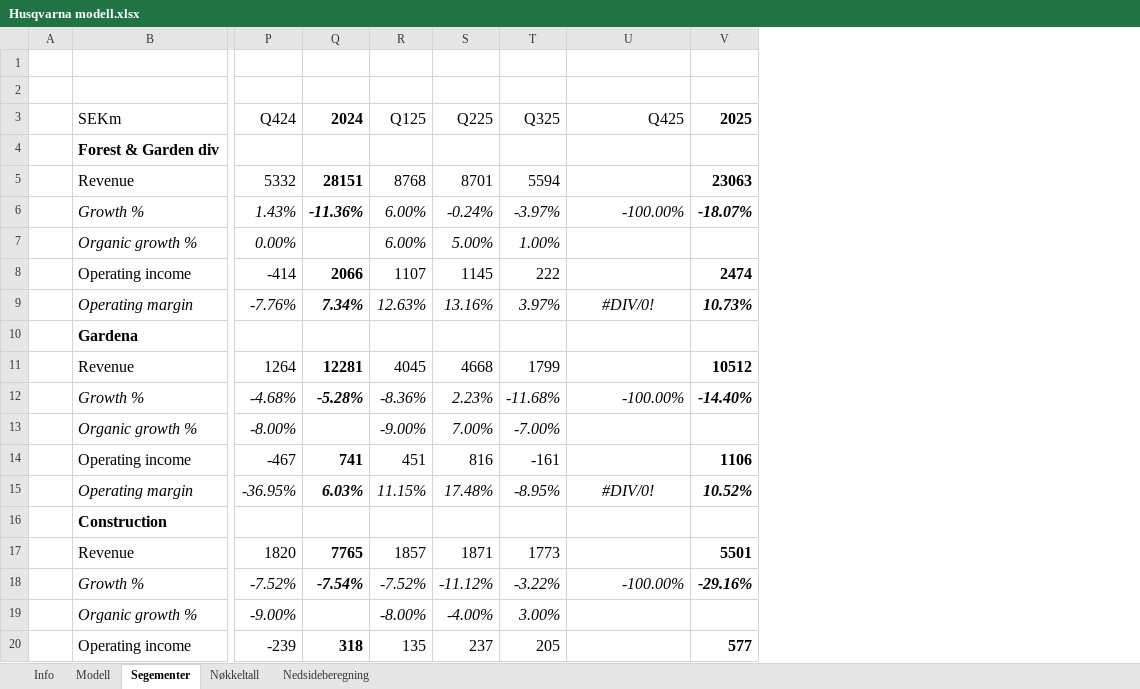
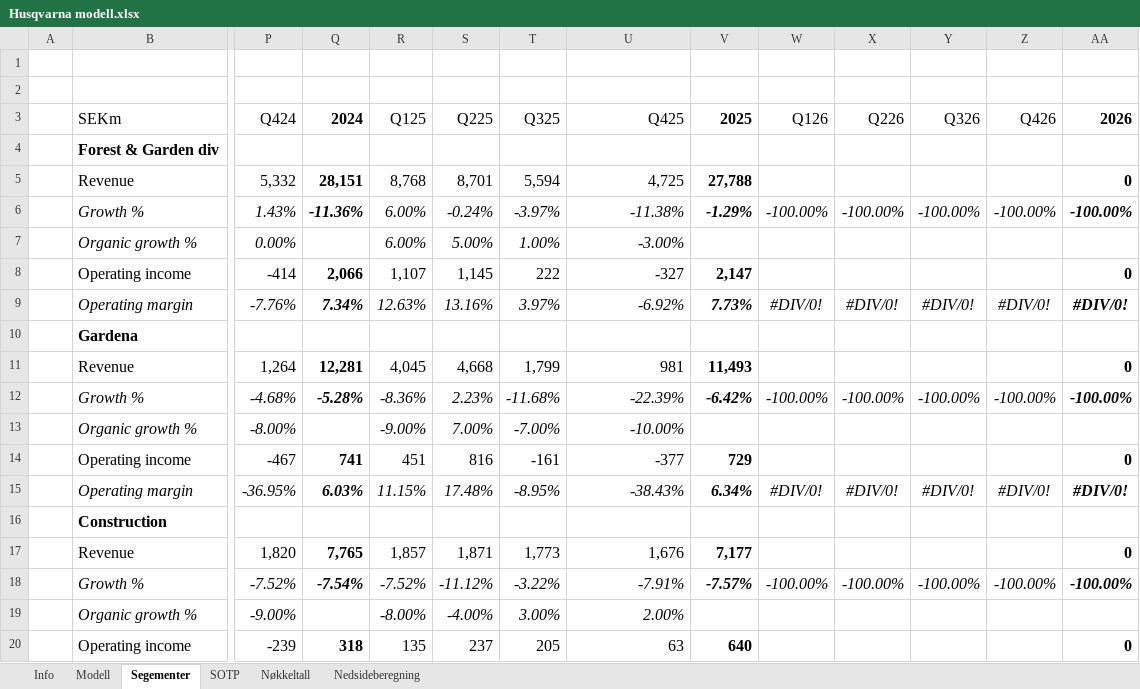
Before and after one commit to AugustHodt/Excel-modeller, an Excel workbook: Husqvarna modell.xlsx, sheet Segementer, drawn as a sheet; only a part is shown, gaps mark what is left out; values as stored, in another font and other column widths than the file's, no borders; removed rows and columns are numbered as before the commit, all else as after; rows hold the shown columns only; the diff covers the shown part only; the diff names each change by its address in the sheet, - before the commit and + after, or states it on an @@ line.

```diff
--- a/Husqvarna modell.xlsx (sheet Segementer)
+++ b/Husqvarna modell.xlsx (sheet Segementer)
+sheet tab: SOTP
+column W (Q126), row 6: -100.00%; row 9: #DIV/0!; rows 12-15: -100.00% |  |  | #DIV/0!; row 18: -100.00%
+column X (Q226), row 6: -100.00%; row 9: #DIV/0!; rows 12-15: -100.00% |  |  | #DIV/0!; row 18: -100.00%
+column Y (Q326), row 6: -100.00%; row 9: #DIV/0!; rows 12-15: -100.00% |  |  | #DIV/0!; row 18: -100.00%
+column Z (Q426), row 6: -100.00%; row 9: #DIV/0!; rows 12-15: -100.00% |  |  | #DIV/0!; row 18: -100.00%
+column AA (2026), row 6: -100.00%; row 9: #DIV/0!; rows 12-15: -100.00% |  | 0 | #DIV/0!; rows 18-20: -100.00% |  | 0
-row 5:  | Revenue | 5332 | 28151 | 8768 | 8701 | 5594 |  | 23063
+row 5:  | Revenue | 5,332 | 28,151 | 8,768 | 8,701 | 5,594 | 4,725 | 27,788 |  |  |  |  | 0
-U6 (Q425): -100.00%
+U6 (Q425): -11.38%
-V6 (2025): -18.07%
+V6 (2025): -1.29%
-U7 (Q425): (empty)
+U7 (Q425): -3.00%
-row 8:  | Operating income | -414 | 2066 | 1107 | 1145 | 222 |  | 2474
+row 8:  | Operating income | -414 | 2,066 | 1,107 | 1,145 | 222 | -327 | 2,147 |  |  |  |  | 0
-U9 (Q425): #DIV/0!
+U9 (Q425): -6.92%
-U9 alignment: center
+U9 alignment: right
-V9 (2025): 10.73%
+V9 (2025): 7.73%
-row 11:  | Revenue | 1264 | 12281 | 4045 | 4668 | 1799 |  | 10512
+row 11:  | Revenue | 1,264 | 12,281 | 4,045 | 4,668 | 1,799 | 981 | 11,493 |  |  |  |  | 0
-U12 (Q425): -100.00%
+U12 (Q425): -22.39%
-V12 (2025): -14.40%
+V12 (2025): -6.42%
-U13 (Q425): (empty)
+U13 (Q425): -10.00%
-U14 (Q425): (empty)
+U14 (Q425): -377
-V14 (2025): 1106
+V14 (2025): 729
-U15 (Q425): #DIV/0!
+U15 (Q425): -38.43%
-U15 alignment: center
+U15 alignment: right
-V15 (2025): 10.52%
+V15 (2025): 6.34%
-row 17:  | Revenue | 1820 | 7765 | 1857 | 1871 | 1773 |  | 5501
+row 17:  | Revenue | 1,820 | 7,765 | 1,857 | 1,871 | 1,773 | 1,676 | 7,177 |  |  |  |  | 0
-U18 (Q425): -100.00%
+U18 (Q425): -7.91%
-V18 (2025): -29.16%
+V18 (2025): -7.57%
-U19 (Q425): (empty)
+U19 (Q425): 2.00%
-U20 (Q425): (empty)
+U20 (Q425): 63
-V20 (2025): 577
+V20 (2025): 640
```
Also changed, not shown: 2 edited cells and cell formats elsewhere in this sheet, sheet Nedsideberegning, sheet Modell, sheet Nøkkeltall, charts or pictures.
